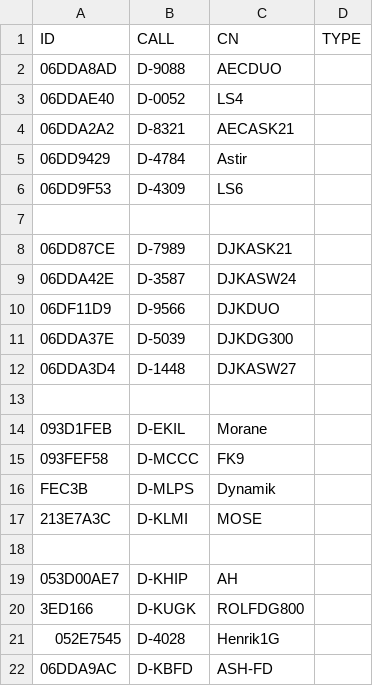
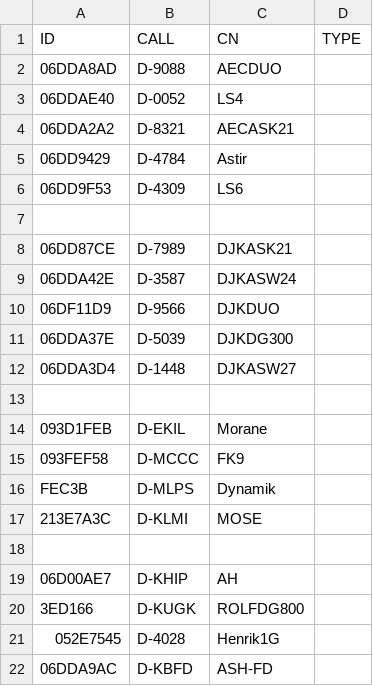
Before and after one commit to ftotheischer/OGN, a CSV file: aec_ogn1.csv, drawn as a sheet.

Commit message:
Update aec_ogn1.csv

```diff
--- a/aec_ogn1.csv
+++ b/aec_ogn1.csv
@@ -18,3 +18,3 @@ FEC3B,D-MLPS,Dynamik
 
-053D00AE7,D-KHIP,AH
+06D00AE7,D-KHIP,AH
 3ED166,D-KUGK,ROLFDG800
```
